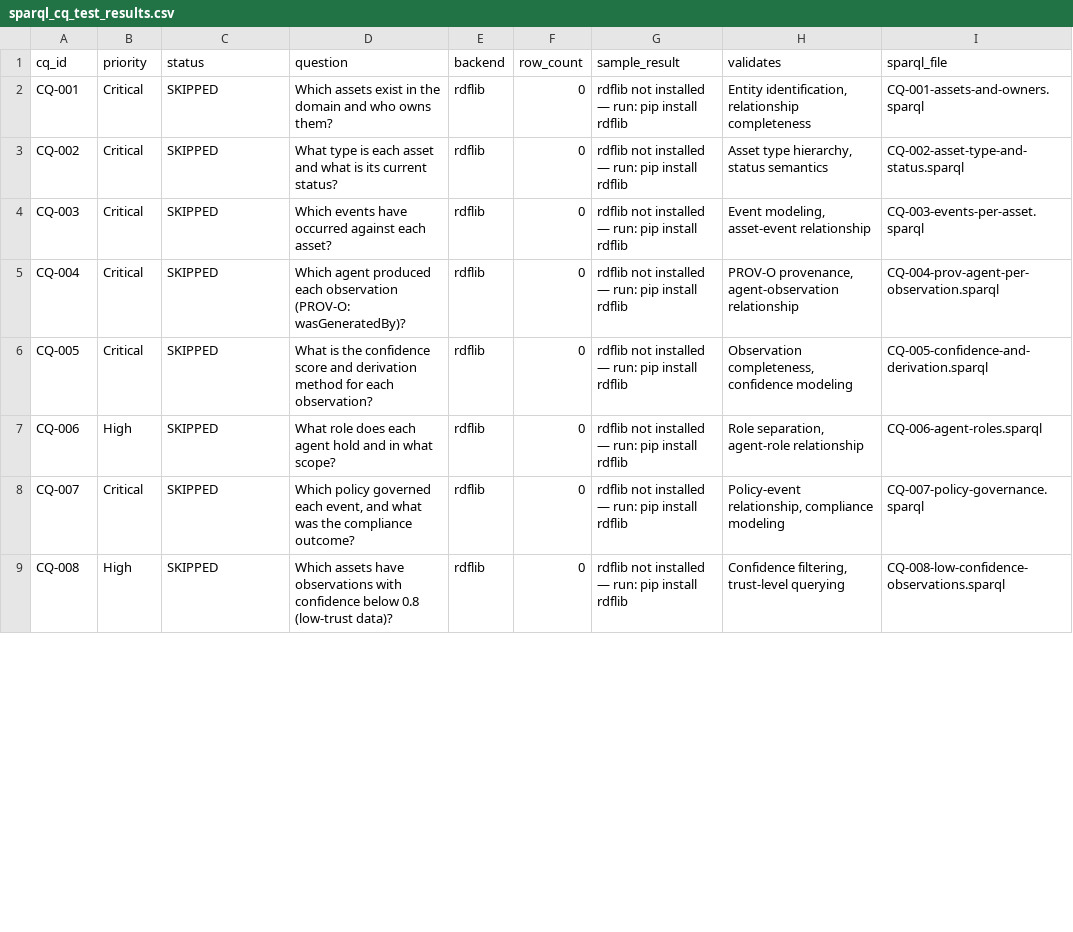
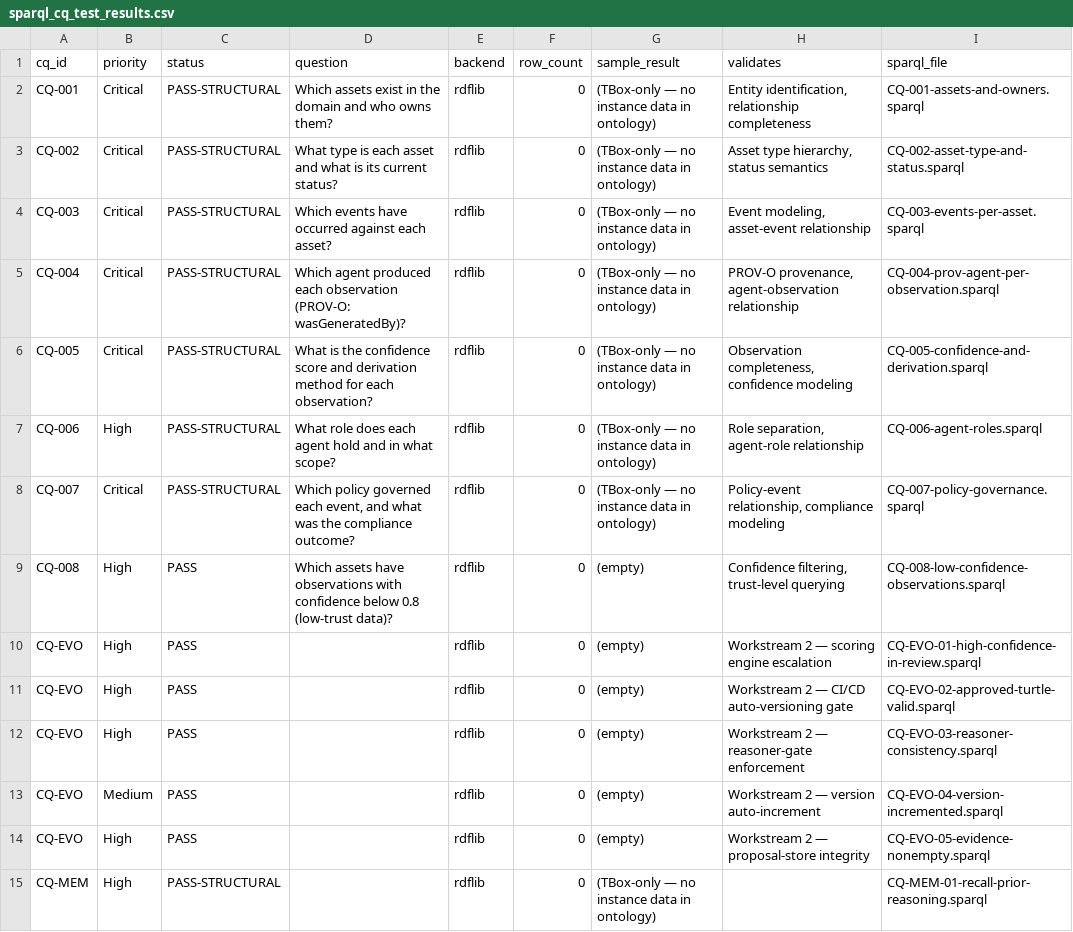
Before and after one commit to synaptixs/ontomesh, a CSV file: output/reports/sparql_cq_test_results.csv, drawn as a sheet; only a part is shown; the diff covers the shown part only.

```diff
--- a/output/reports/sparql_cq_test_results.csv
+++ b/output/reports/sparql_cq_test_results.csv
@@ -1,9 +1,15 @@
 cq_id,priority,status,question,backend,row_count,sample_result,validates,sparql_file
-CQ-001,Critical,SKIPPED,Which assets exist in the domain and who owns them?,rdflib,0,rdflib not installed — run: pip install rdflib,"Entity identification, relationship completeness",CQ-001-assets-and-owners.sparql
-CQ-002,Critical,SKIPPED,What type is each asset and what is its current status?,rdflib,0,rdflib not installed — run: pip install rdflib,"Asset type hierarchy, status semantics",CQ-002-asset-type-and-status.sparql
-CQ-003,Critical,SKIPPED,Which events have occurred against each asset?,rdflib,0,rdflib not installed — run: pip install rdflib,"Event modeling, asset-event relationship",CQ-003-events-per-asset.sparql
-CQ-004,Critical,SKIPPED,Which agent produced each observation (PROV-O: wasGeneratedBy)?,rdflib,0,rdflib not installed — run: pip install rdflib,"PROV-O provenance, agent-observation relationship",CQ-004-prov-agent-per-observation.sparql
-CQ-005,Critical,SKIPPED,What is the confidence score and derivation method for each observation?,rdflib,0,rdflib not installed — run: pip install rdflib,"Observation completeness, confidence modeling",CQ-005-confidence-and-derivation.sparql
-CQ-006,High,SKIPPED,What role does each agent hold and in what scope?,rdflib,0,rdflib not installed — run: pip install rdflib,"Role separation, agent-role relationship",CQ-006-agent-roles.sparql
-CQ-007,Critical,SKIPPED,"Which policy governed each event, and what was the compliance outcome?",rdflib,0,rdflib not installed — run: pip install rdflib,"Policy-event relationship, compliance modeling",CQ-007-policy-governance.sparql
-CQ-008,High,SKIPPED,Which assets have observations with confidence below 0.8 (low-trust data)?,rdflib,0,rdflib not installed — run: pip install rdflib,"Confidence filtering, trust-level querying",CQ-008-low-confidence-observations.sparql
+CQ-001,Critical,PASS-STRUCTURAL,Which assets exist in the domain and who owns them?,rdflib,0,(TBox-only — no instance data in ontology),"Entity identification, relationship completeness",CQ-001-assets-and-owners.sparql
+CQ-002,Critical,PASS-STRUCTURAL,What type is each asset and what is its current status?,rdflib,0,(TBox-only — no instance data in ontology),"Asset type hierarchy, status semantics",CQ-002-asset-type-and-status.sparql
+CQ-003,Critical,PASS-STRUCTURAL,Which events have occurred against each asset?,rdflib,0,(TBox-only — no instance data in ontology),"Event modeling, asset-event relationship",CQ-003-events-per-asset.sparql
+CQ-004,Critical,PASS-STRUCTURAL,Which agent produced each observation (PROV-O: wasGeneratedBy)?,rdflib,0,(TBox-only — no instance data in ontology),"PROV-O provenance, agent-observation relationship",CQ-004-prov-agent-per-observation.sparql
+CQ-005,Critical,PASS-STRUCTURAL,What is the confidence score and derivation method for each observation?,rdflib,0,(TBox-only — no instance data in ontology),"Observation completeness, confidence modeling",CQ-005-confidence-and-derivation.sparql
+CQ-006,High,PASS-STRUCTURAL,What role does each agent hold and in what scope?,rdflib,0,(TBox-only — no instance data in ontology),"Role separation, agent-role relationship",CQ-006-agent-roles.sparql
+CQ-007,Critical,PASS-STRUCTURAL,"Which policy governed each event, and what was the compliance outcome?",rdflib,0,(TBox-only — no instance data in ontology),"Policy-event relationship, compliance modeling",CQ-007-policy-governance.sparql
+CQ-008,High,PASS,Which assets have observations with confidence below 0.8 (low-trust data)?,rdflib,0,(empty),"Confidence filtering, trust-level querying",CQ-008-low-confidence-observations.sparql
+CQ-EVO,High,PASS,,rdflib,0,(empty),Workstream 2 — scoring engine escalation,CQ-EVO-01-high-confidence-in-review.sparql
+CQ-EVO,High,PASS,,rdflib,0,(empty),Workstream 2 — CI/CD auto-versioning gate,CQ-EVO-02-approved-turtle-valid.sparql
+CQ-EVO,High,PASS,,rdflib,0,(empty),Workstream 2 — reasoner-gate enforcement,CQ-EVO-03-reasoner-consistency.sparql
+CQ-EVO,Medium,PASS,,rdflib,0,(empty),Workstream 2 — version auto-increment,CQ-EVO-04-version-incremented.sparql
+CQ-EVO,High,PASS,,rdflib,0,(empty),Workstream 2 — proposal-store integrity,CQ-EVO-05-evidence-nonempty.sparql
+CQ-MEM,High,PASS-STRUCTURAL,,rdflib,0,(TBox-only — no instance data in ontology),,CQ-MEM-01-recall-prior-reasoning.sparql
```
Also changed, not shown: 4 added rows and 20 edited cells elsewhere in this file, 18 other files.
